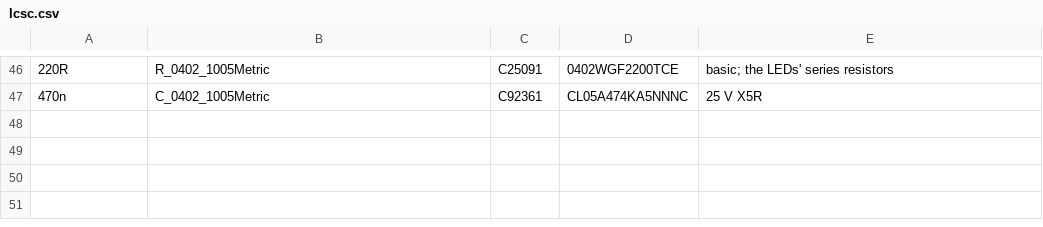
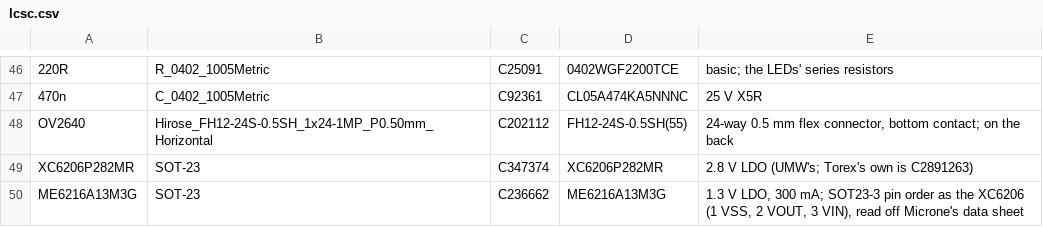
Before and after one commit to sequoia-hope/robot-link, a CSV file: hardware/parts/lcsc.csv, drawn as a sheet; only a part is shown, gaps mark what is left out; the diff names each change by its address in the sheet, - before the commit and + after, or states it on an @@ line.

```diff
--- a/hardware/parts/lcsc.csv
+++ b/hardware/parts/lcsc.csv
+row 48: OV2640 | Hirose_FH12-24S-0.5SH_1x24-1MP_P0.50mm_Horizontal | C202112 | FH12-24S-0.5SH(55) | 24-way 0.5 mm flex connector, bottom contact; on the back
+row 49: XC6206P282MR | SOT-23 | C347374 | XC6206P282MR | 2.8 V LDO (UMW's; Torex's own is C2891263)
+row 50: ME6216A13M3G | SOT-23 | C236662 | ME6216A13M3G | 1.3 V LDO, 300 mA; SOT23-3 pin order as the XC6206 (1 VSS, 2 VOUT, 3 VIN), read off Microne's data sheet
```
Also changed, not shown: 46 other files.
